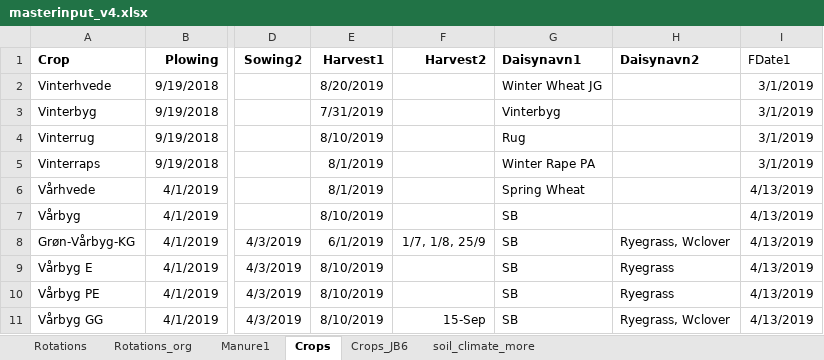
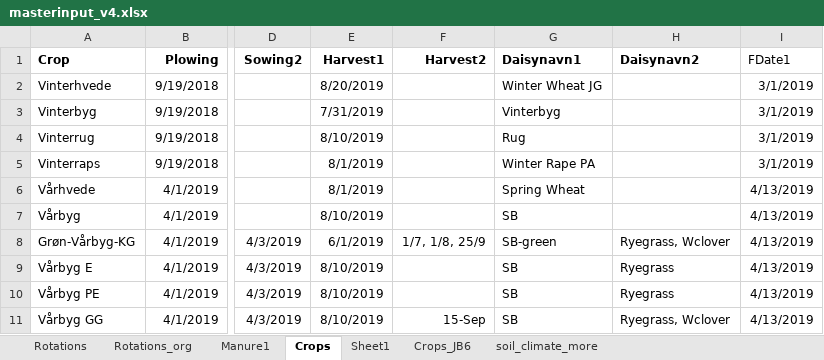
Before and after one commit to Signekyndingborgen/StyrN, an Excel workbook: Scenarios/common/masterinput_v4.xlsx, sheet Crops, drawn as a sheet; only a part is shown, gaps mark what is left out; values as stored, in another font and other column widths than the file's, no borders; the diff names each change by its address in the sheet, - before the commit and + after, or states it on an @@ line.

```diff
--- a/Scenarios/common/masterinput_v4.xlsx (sheet Crops)
+++ b/Scenarios/common/masterinput_v4.xlsx (sheet Crops)
+sheet tab: Sheet1
-G8 (Daisynavn1): SB
+G8 (Daisynavn1): SB-green
```
Also changed, not shown: 29 other files.
